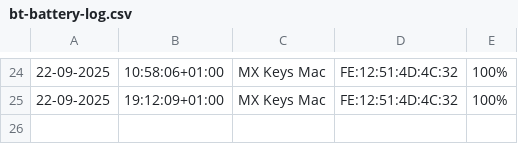
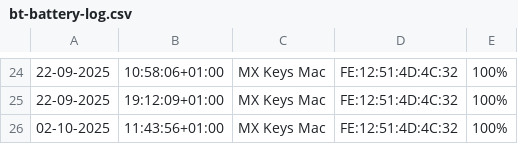
Before and after one commit to rayct/useful-scripts, a CSV file: bt-battery-status/logs/csv/bt-battery-log.csv, drawn as a sheet; only a part is shown, gaps mark what is left out.

```diff
--- a/bt-battery-status/logs/csv/bt-battery-log.csv
+++ b/bt-battery-status/logs/csv/bt-battery-log.csv
@@ -25 +25,2 @@
 22-09-2025, 19:12:09+01:00,MX Keys Mac,FE:12:51:4D:4C:32,100%
+02-10-2025, 11:43:56+01:00,MX Keys Mac,FE:12:51:4D:4C:32,100%
```
Also changed, not shown: 3 other files.
